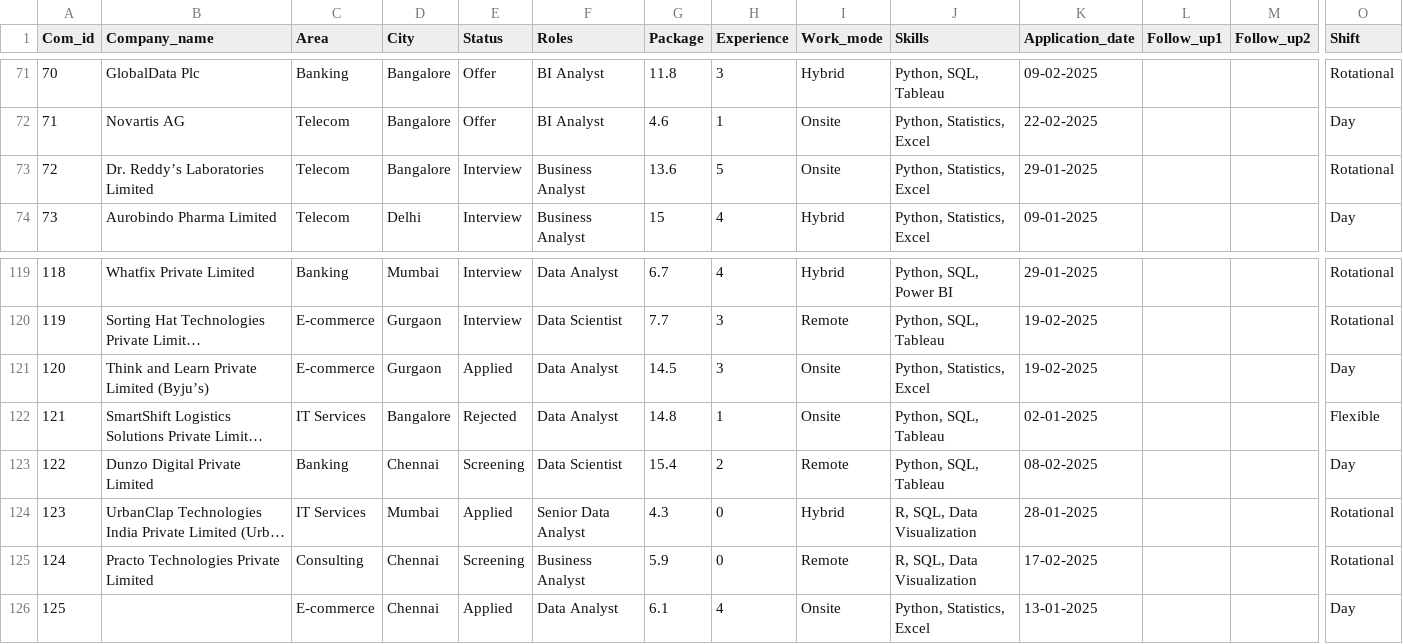
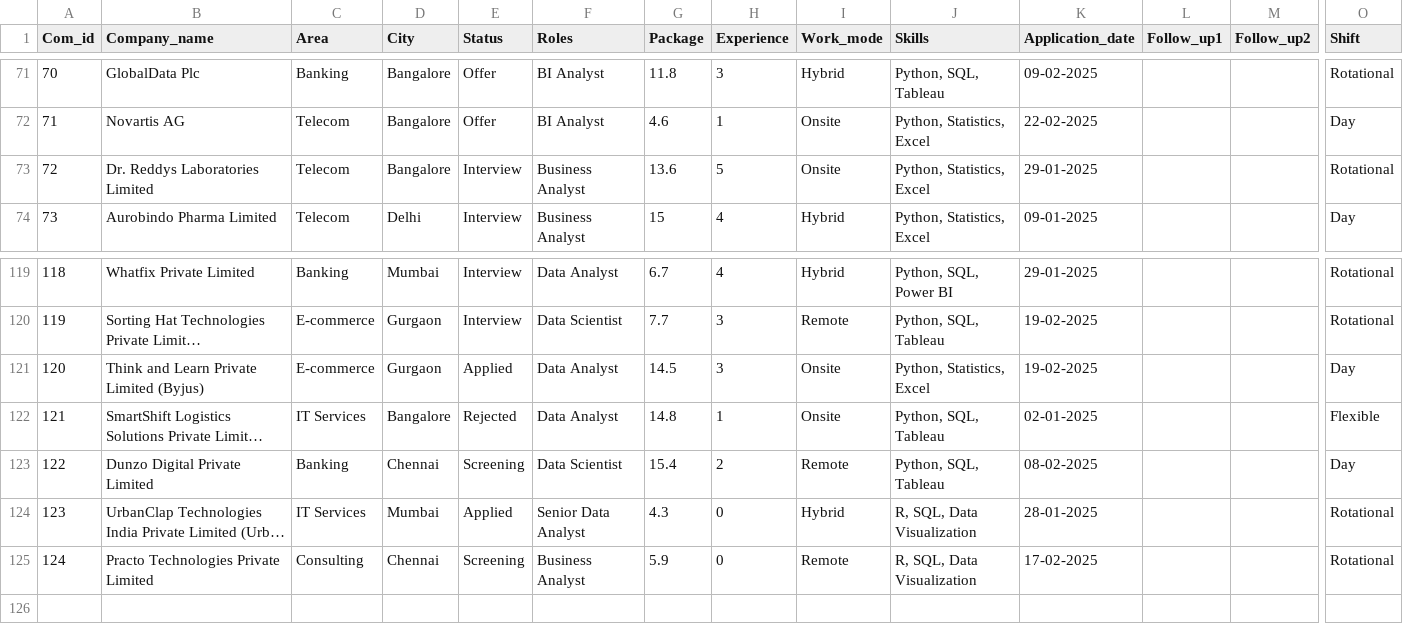
Before and after one commit to Ankith-Kulkarni/AI-Job-Application-Intelligence, a CSV file: Data_Analyst_Jobs.csv, drawn as a sheet; only a part is shown, gaps mark what is left out; long unchanged cells end in …; rows hold the shown columns only; the diff names each change by its address in the sheet, - before the commit and + after, or states it on an @@ line.

Commit message:
Update Data_Analyst_Jobs.csv

```diff
--- a/Data_Analyst_Jobs.csv
+++ b/Data_Analyst_Jobs.csv
-B73 (Company_name): Dr. Reddy’s Laboratories Limited
+B73 (Company_name): Dr. Reddys Laboratories Limited
-B121 (Company_name): Think and Learn Private Limited (Byju’s)
+B121 (Company_name): Think and Learn Private Limited (Byjus)
-row 126: 125 |  | E-commerce | Chennai | Applied | Data Analyst | 6.1 | 4 | Onsite | Python, Statistics, Excel | 13-01-2025 |  |  | Day
```
